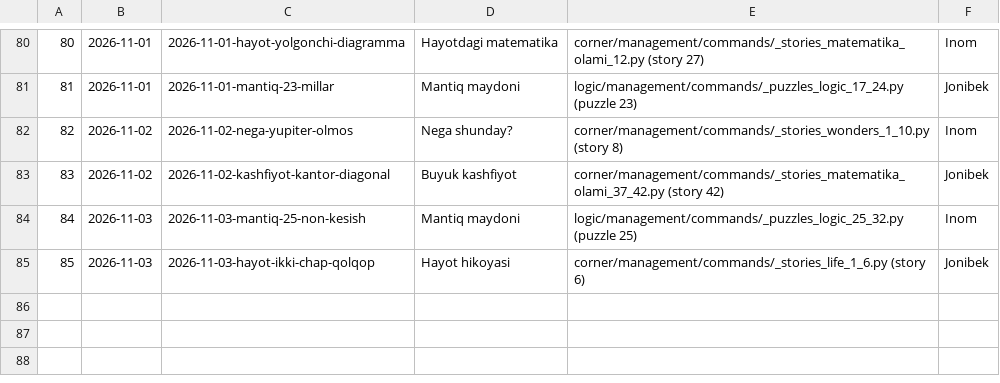
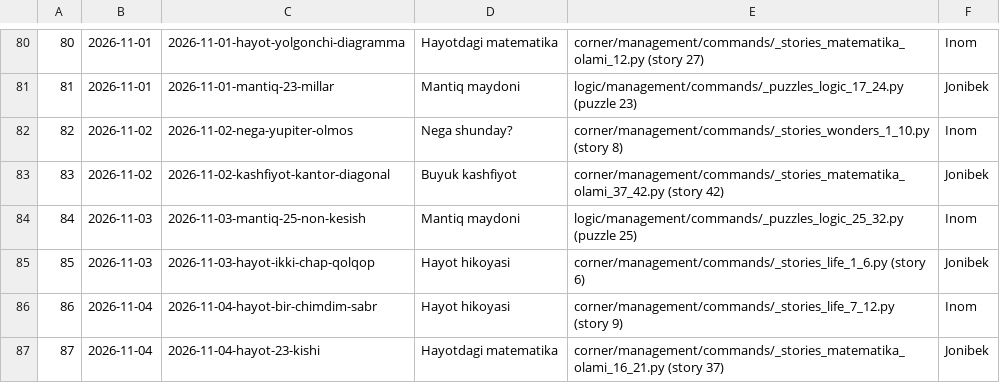
Before and after one commit to usmanjohn/primepoint, a TSV file: flowstudio/sent.tsv, drawn as a sheet; only a part is shown, gaps mark what is left out.

```diff
--- a/flowstudio/sent.tsv
+++ b/flowstudio/sent.tsv
@@ -85 +85,3 @@
 85	2026-11-03	2026-11-03-hayot-ikki-chap-qolqop	Hayot hikoyasi	corner/management/commands/_stories_life_1_6.py (story 6)	Jonibek
+86	2026-11-04	2026-11-04-hayot-bir-chimdim-sabr	Hayot hikoyasi	corner/management/commands/_stories_life_7_12.py (story 9)	Inom
+87	2026-11-04	2026-11-04-hayot-23-kishi	Hayotdagi matematika	corner/management/commands/_stories_matematika_olami_16_21.py (story 37)	Jonibek
```
Also changed, not shown: 2 other files.
